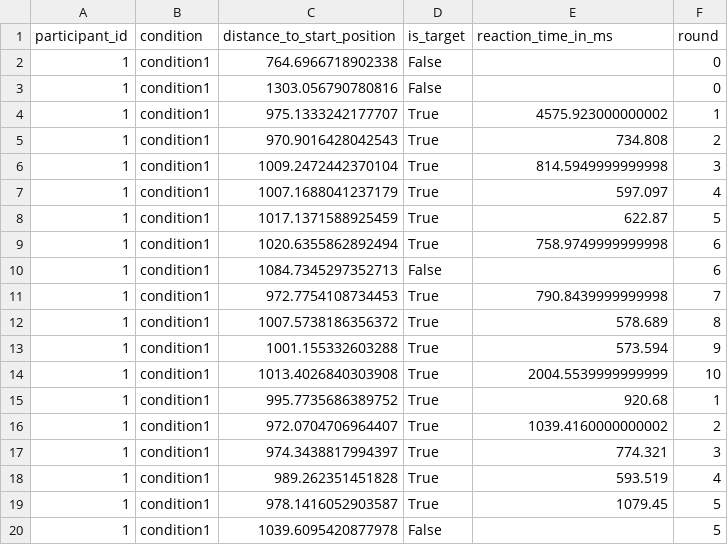
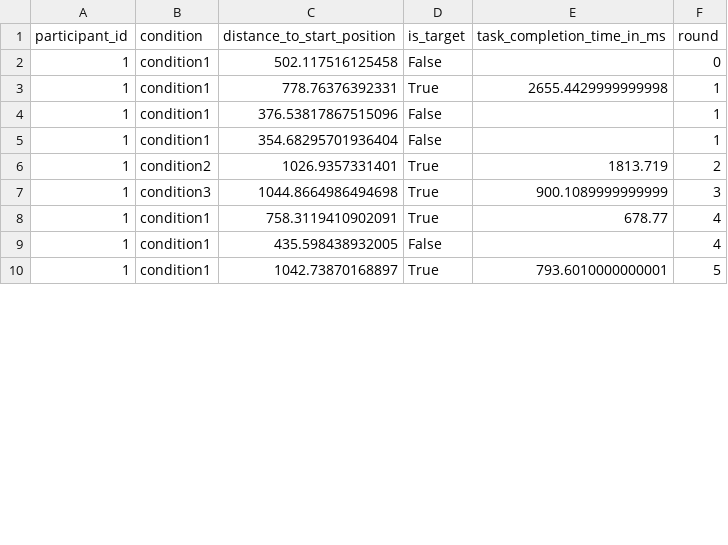
Before and after one commit to ITT-21SS-UR/assignment-04-sc, a CSV file: experiment/filtered_data.csv, drawn as a sheet; only a part is shown; the diff covers the shown part only.

```diff
--- a/experiment/filtered_data.csv
+++ b/experiment/filtered_data.csv
@@ -1,20 +1,10 @@
-participant_id,condition,distance_to_start_position,is_target,reaction_time_in_ms,round
-1,condition1,764.6966718902338,False,,0
-1,condition1,1303.056790780816,False,,0
-1,condition1,975.1333242177707,True,4575.923000000002,1
-1,condition1,970.9016428042543,True,734.808,2
-1,condition1,1009.2472442370104,True,814.5949999999998,3
-1,condition1,1007.1688041237179,True,597.097,4
-1,condition1,1017.1371588925459,True,622.87,5
-1,condition1,1020.6355862892494,True,758.9749999999998,6
-1,condition1,1084.7345297352713,False,,6
-1,condition1,972.7754108734453,True,790.8439999999998,7
-1,condition1,1007.5738186356372,True,578.689,8
-1,condition1,1001.155332603288,True,573.594,9
-1,condition1,1013.4026840303908,True,2004.5539999999999,10
-1,condition1,995.7735686389752,True,920.68,1
-1,condition1,972.0704706964407,True,1039.4160000000002,2
-1,condition1,974.3438817994397,True,774.321,3
-1,condition1,989.262351451828,True,593.519,4
-1,condition1,978.1416052903587,True,1079.45,5
-1,condition1,1039.6095420877978,False,,5
+participant_id,condition,distance_to_start_position,is_target,task_completion_time_in_ms,round
+1,condition1,502.117516125458,False,,0
+1,condition1,778.76376392331,True,2655.4429999999998,1
+1,condition1,376.53817867515096,False,,1
+1,condition1,354.68295701936404,False,,1
+1,condition2,1026.9357331401,True,1813.719,2
+1,condition3,1044.8664986494698,True,900.1089999999999,3
+1,condition1,758.3119410902091,True,678.77,4
+1,condition1,435.598438932005,False,,4
+1,condition1,1042.73870168897,True,793.6010000000001,5
```
Also changed, not shown: 12 added rows, 1 removed row and 14 edited cells elsewhere in this file, experiment/correct_reaction_times.csv, experiment/pointing_technique_table.csv, 6 other files.
